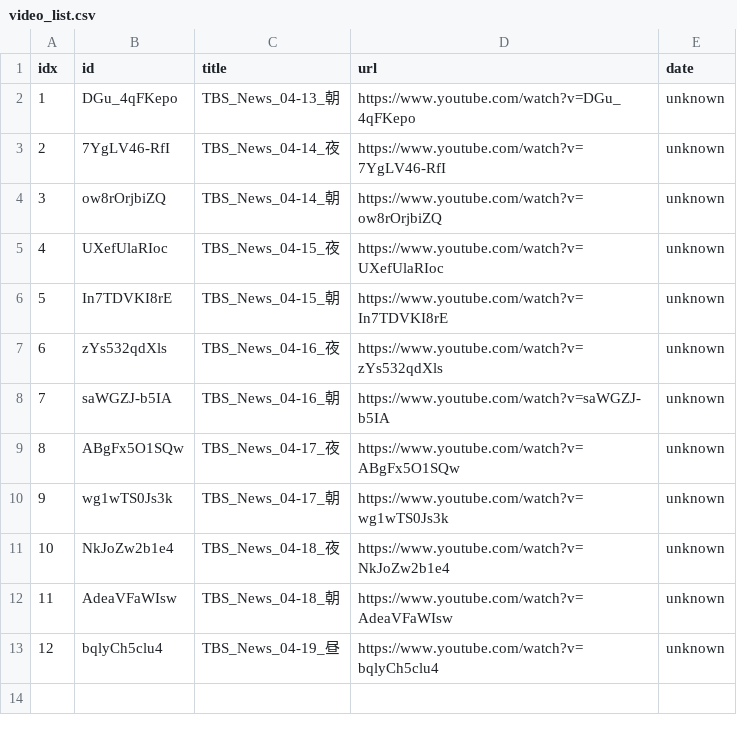
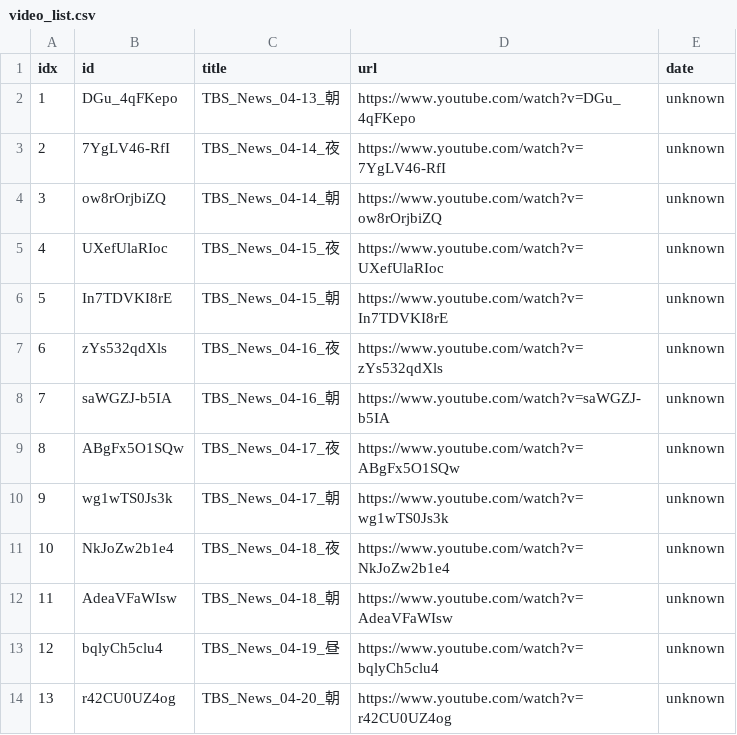
Before and after one commit to sumsjp/TBS-News-mp3, a CSV file: src/video_list.csv, drawn as a sheet.

```diff
--- a/src/video_list.csv
+++ b/src/video_list.csv
@@ -13 +13,2 @@ idx,id,title,url,date
 12,bqlyCh5clu4,TBS_News_04-19_昼,https://www.youtube.com/watch?v=bqlyCh5clu4,unknown
+13,r42CU0UZ4og,TBS_News_04-20_朝,https://www.youtube.com/watch?v=r42CU0UZ4og,unknown
```
Also changed, not shown: 2 other files.
